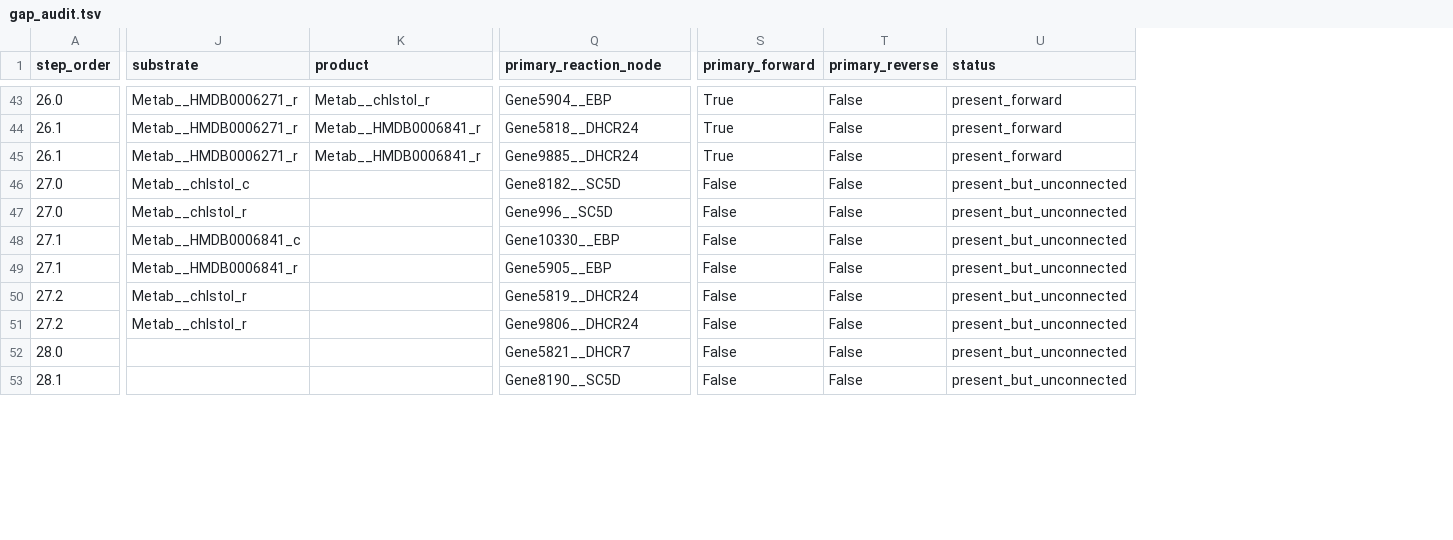
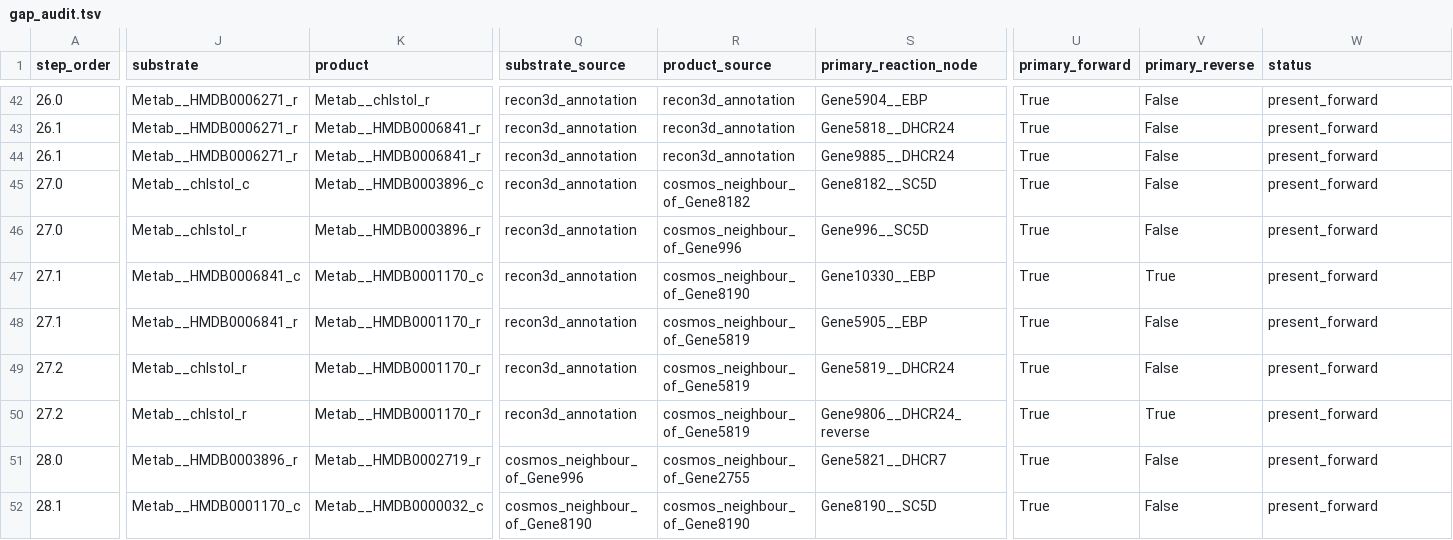
Before and after one commit to sadegh-rizi/networkbio, a TSV file: results/ionescu_corneto/03_pkn/aim5_route/gap_audit.tsv, drawn as a sheet; only a part is shown, gaps mark what is left out; addresses are those after the commit; the diff covers the shown part only; the diff names each change by its address in the sheet, - before the commit and + after, or states it on an @@ line.

```diff
--- a/results/ionescu_corneto/03_pkn/aim5_route/gap_audit.tsv
+++ b/results/ionescu_corneto/03_pkn/aim5_route/gap_audit.tsv
+column Q (substrate_source), rows 42-52: recon3d_annotation | recon3d_annotation | recon3d_annotation | recon3d_annotation | recon3d_annotation | recon3d_annotation | recon3d_annotation | recon3d_annotation | recon3d_annotation | cosmos_neighbour_of_Gene996 | cosmos_neighbour_of_Gene8190
+column R (product_source), rows 42-52: recon3d_annotation | recon3d_annotation | recon3d_annotation | cosmos_neighbour_of_Gene8182 | cosmos_neighbour_of_Gene996 | cosmos_neighbour_of_Gene8190 | cosmos_neighbour_of_Gene5819 | cosmos_neighbour_of_Gene5819 | cosmos_neighbour_of_Gene5819 | cosmos_neighbour_of_Gene2755 | cosmos_neighbour_of_Gene8190
-K45 (product): (empty)
+K45 (product): Metab__HMDB0003896_c
-U45:U52 (primary_forward): False
+U45:U52 (primary_forward): True
-W45:W52 (status): present_but_unconnected
+W45:W52 (status): present_forward
-K46 (product): (empty)
+K46 (product): Metab__HMDB0003896_r
-K47 (product): (empty)
+K47 (product): Metab__HMDB0001170_c
-V47 (primary_reverse): False
+V47 (primary_reverse): True
-K48:K50 (product): (empty)
+K48:K50 (product): Metab__HMDB0001170_r
-S50 (primary_reaction_node): Gene9806__DHCR24
+S50 (primary_reaction_node): Gene9806__DHCR24_reverse
-V50 (primary_reverse): False
+V50 (primary_reverse): True
-J51 (substrate): (empty)
+J51 (substrate): Metab__HMDB0003896_r
-K51 (product): (empty)
+K51 (product): Metab__HMDB0002719_r
-J52 (substrate): (empty)
+J52 (substrate): Metab__HMDB0001170_c
-K52 (product): (empty)
+K52 (product): Metab__HMDB0000032_c
```
Also changed, not shown: 1 removed row and 32 edited cells elsewhere in this file, results/ionescu_corneto/03_pkn/aim5_route/canonical_steps.tsv, results/ionescu_corneto/03_pkn/aim5_route/waypoints.tsv, 13 other files.
